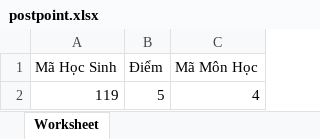
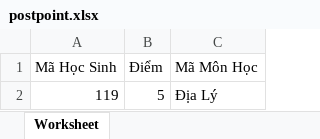
Before and after one commit to nguyenminhtuan238/LV_Server, an Excel workbook: src/public/postpoint.xlsx, sheet Worksheet, drawn as a sheet; values as stored, in another font and other column widths than the file's, no borders; the diff names each change by its address in the sheet, - before the commit and + after, or states it on an @@ line.

```diff
--- a/src/public/postpoint.xlsx (sheet Worksheet)
+++ b/src/public/postpoint.xlsx (sheet Worksheet)
-C2 (Mã Môn Học): 4
+C2 (Mã Môn Học): Địa Lý
```
Also changed, not shown: 16 other files.
